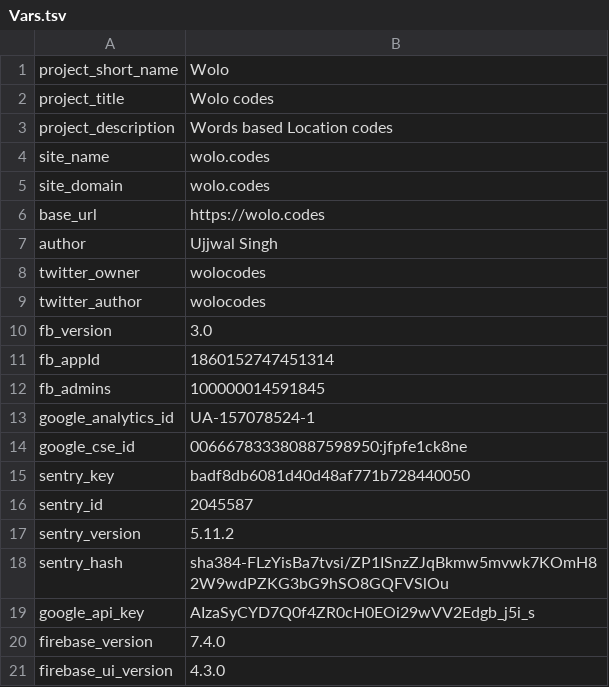
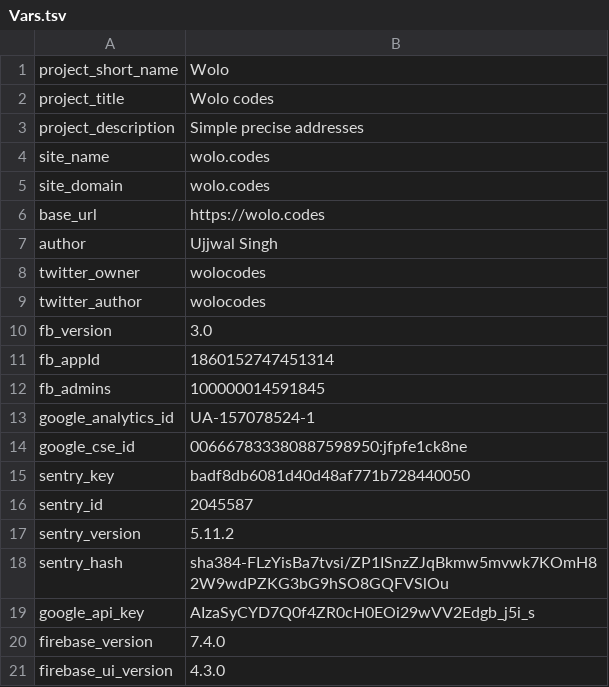
Before and after one commit to wolo-code/web-site, a TSV file: Root/Config/Vars.tsv, drawn as a sheet.

Commit message:
Contd.. Updated product slogan

```diff
--- a/Root/Config/Vars.tsv
+++ b/Root/Config/Vars.tsv
@@ -2,3 +2,3 @@ project_short_name	Wolo
 project_title	Wolo codes
-project_description	Words based Location codes
+project_description	Simple precise addresses
 site_name	wolo.codes
```
